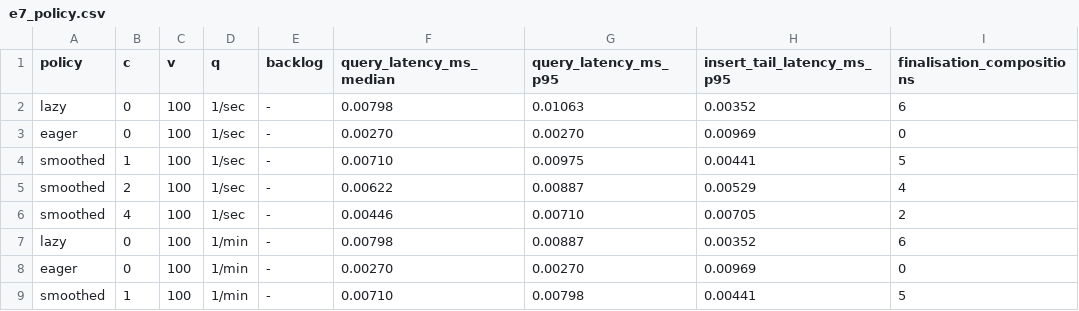
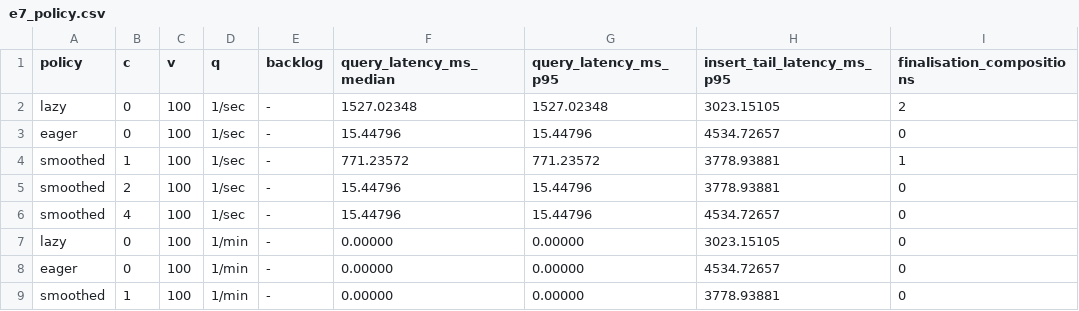
Before and after one commit to tuzijun111/zkSketch, a CSV file: results/e7_policy.csv, drawn as a sheet; only a part is shown; the diff covers the shown part only.

```diff
--- a/results/e7_policy.csv
+++ b/results/e7_policy.csv
@@ -1,9 +1,9 @@
 policy,c,v,q,backlog,query_latency_ms_median,query_latency_ms_p95,insert_tail_latency_ms_p95,finalisation_compositions
-lazy,0,100,1/sec,-,0.00798,0.01063,0.00352,6
-eager,0,100,1/sec,-,0.00270,0.00270,0.00969,0
-smoothed,1,100,1/sec,-,0.00710,0.00975,0.00441,5
-smoothed,2,100,1/sec,-,0.00622,0.00887,0.00529,4
-smoothed,4,100,1/sec,-,0.00446,0.00710,0.00705,2
-lazy,0,100,1/min,-,0.00798,0.00887,0.00352,6
-eager,0,100,1/min,-,0.00270,0.00270,0.00969,0
-smoothed,1,100,1/min,-,0.00710,0.00798,0.00441,5
+lazy,0,100,1/sec,-,1527.02348,1527.02348,3023.15105,2
+eager,0,100,1/sec,-,15.44796,15.44796,4534.72657,0
+smoothed,1,100,1/sec,-,771.23572,771.23572,3778.93881,1
+smoothed,2,100,1/sec,-,15.44796,15.44796,3778.93881,0
+smoothed,4,100,1/sec,-,15.44796,15.44796,4534.72657,0
+lazy,0,100,1/min,-,0.00000,0.00000,3023.15105,0
+eager,0,100,1/min,-,0.00000,0.00000,4534.72657,0
+smoothed,1,100,1/min,-,0.00000,0.00000,3778.93881,0
```
Also changed, not shown: 14 edited cells elsewhere in this file, results/e10_costmodel.csv, results/e1_circuit.csv, 33 other files.
